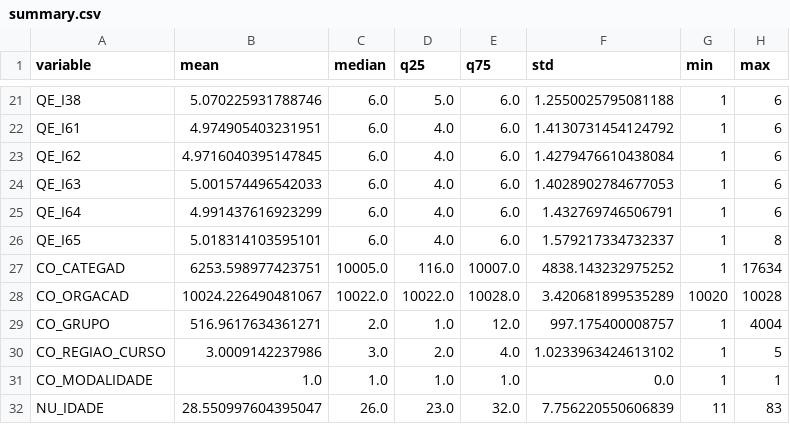
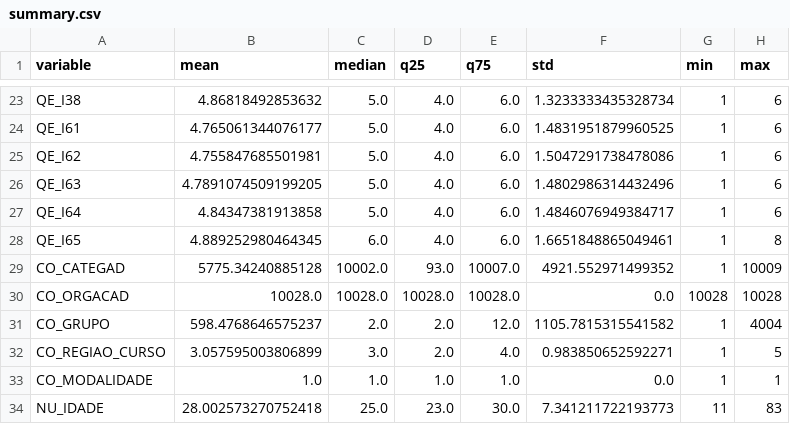
Before and after one commit to storopoli/Conhecimentos-TPACK, a CSV file: tables/summary.csv, drawn as a sheet; only a part is shown, gaps mark what is left out; addresses are those after the commit; the diff covers the shown part only; the diff names each change by its address in the sheet, - before the commit and + after, or states it on an @@ line.

```diff
--- a/tables/summary.csv
+++ b/tables/summary.csv
-B23 (mean): 5.070225931788746
+B23 (mean): 4.86818492853632
-C23:C27 (median): 6.0
+C23:C27 (median): 5.0
-D23 (q25): 5.0
+D23 (q25): 4.0
-F23 (std): 1.2550025795081188
+F23 (std): 1.3233333435328734
-B24 (mean): 4.974905403231951
+B24 (mean): 4.765061344076177
-F24 (std): 1.4130731454124792
+F24 (std): 1.4831951879960525
-B25 (mean): 4.9716040395147845
+B25 (mean): 4.755847685501981
-F25 (std): 1.4279476610438084
+F25 (std): 1.5047291738478086
-B26 (mean): 5.001574496542033
+B26 (mean): 4.7891074509199205
-F26 (std): 1.4028902784677053
+F26 (std): 1.4802986314432496
-B27 (mean): 4.991437616923299
+B27 (mean): 4.84347381913858
-F27 (std): 1.432769746506791
+F27 (std): 1.4846076949384717
-B28 (mean): 5.018314103595101
+B28 (mean): 4.889252980464345
-F28 (std): 1.579217334732337
+F28 (std): 1.6651848865049461
-B29 (mean): 6253.598977423751
+B29 (mean): 5775.34240885128
-C29 (median): 10005.0
+C29 (median): 10002.0
-D29 (q25): 116.0
+D29 (q25): 93.0
-F29 (std): 4838.143232975252
+F29 (std): 4921.552971499352
-H29 (max): 17634
+H29 (max): 10009
-B30 (mean): 10024.226490481067
+B30 (mean): 10028.0
-C30 (median): 10022.0
+C30 (median): 10028.0
-D30 (q25): 10022.0
+D30 (q25): 10028.0
-F30 (std): 3.420681899535289
+F30 (std): 0.0
-G30 (min): 10020
+G30 (min): 10028
-B31 (mean): 516.9617634361271
+B31 (mean): 598.4768646575237
-D31 (q25): 1.0
+D31 (q25): 2.0
-F31 (std): 997.175400008757
+F31 (std): 1105.7815315541582
-B32 (mean): 3.0009142237986
+B32 (mean): 3.057595003806899
-F32 (std): 1.0233963424613102
+F32 (std): 0.983850652592271
-B34 (mean): 28.550997604395047
+B34 (mean): 28.002573270752418
-C34 (median): 26.0
+C34 (median): 25.0
-E34 (q75): 32.0
+E34 (q75): 30.0
-F34 (std): 7.756220550606839
+F34 (std): 7.341211722193773
```
Also changed, not shown: 2 added rows and 79 edited cells elsewhere in this file, tables/summary_categ.csv, tables/summary_curso.csv, 51 other files.
